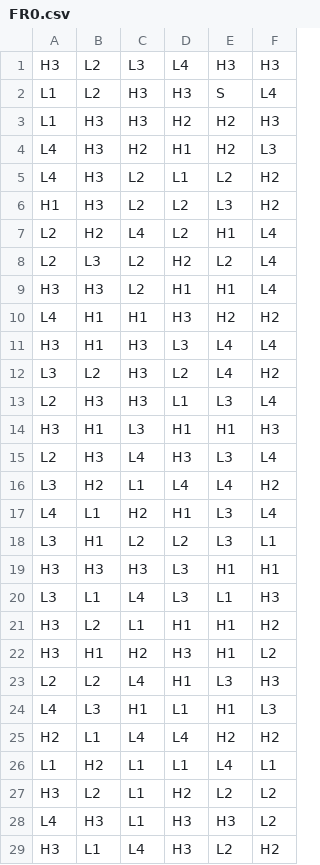
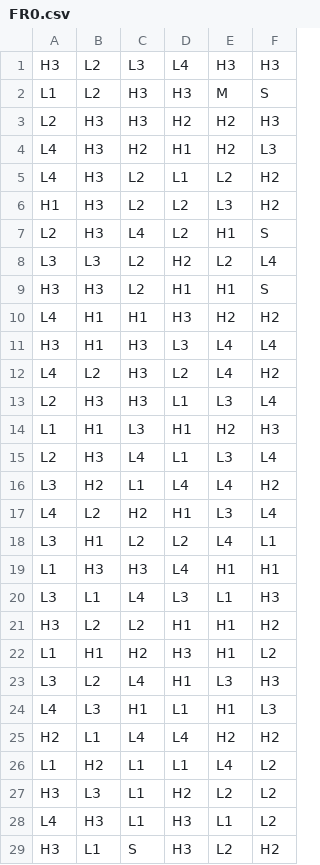
Before and after one commit to Taylor4200/Math1, a CSV file: games/0_0_lines_v6/reels/FR0.csv, drawn as a sheet; only a part is shown; the diff covers the shown part only.

```diff
--- a/games/0_0_lines_v6/reels/FR0.csv
+++ b/games/0_0_lines_v6/reels/FR0.csv
@@ -1,4 +1,4 @@
 H3,L2,L3,L4,H3,H3
-L1,L2,H3,H3,S,L4
-L1,H3,H3,H2,H2,H3
+L1,L2,H3,H3,M,S
+L2,H3,H3,H2,H2,H3
 L4,H3,H2,H1,H2,L3
@@ -6,24 +6,24 @@ L4,H3,L2,L1,L2,H2
 H1,H3,L2,L2,L3,H2
-L2,H2,L4,L2,H1,L4
-L2,L3,L2,H2,L2,L4
-H3,H3,L2,H1,H1,L4
+L2,H3,L4,L2,H1,S
+L3,L3,L2,H2,L2,L4
+H3,H3,L2,H1,H1,S
 L4,H1,H1,H3,H2,H2
 H3,H1,H3,L3,L4,L4
-L3,L2,H3,L2,L4,H2
+L4,L2,H3,L2,L4,H2
 L2,H3,H3,L1,L3,L4
-H3,H1,L3,H1,H1,H3
-L2,H3,L4,H3,L3,L4
+L1,H1,L3,H1,H2,H3
+L2,H3,L4,L1,L3,L4
 L3,H2,L1,L4,L4,H2
-L4,L1,H2,H1,L3,L4
-L3,H1,L2,L2,L3,L1
-H3,H3,H3,L3,H1,H1
+L4,L2,H2,H1,L3,L4
+L3,H1,L2,L2,L4,L1
+L1,H3,H3,L4,H1,H1
 L3,L1,L4,L3,L1,H3
-H3,L2,L1,H1,H1,H2
-H3,H1,H2,H3,H1,L2
-L2,L2,L4,H1,L3,H3
+H3,L2,L2,H1,H1,H2
+L1,H1,H2,H3,H1,L2
+L3,L2,L4,H1,L3,H3
 L4,L3,H1,L1,H1,L3
 H2,L1,L4,L4,H2,H2
-L1,H2,L1,L1,L4,L1
-H3,L2,L1,H2,L2,L2
-L4,H3,L1,H3,H3,L2
-H3,L1,L4,H3,L2,H2
+L1,H2,L1,L1,L4,L2
+H3,L3,L1,H2,L2,L2
+L4,H3,L1,H3,L1,L2
+H3,L1,S,H3,L2,H2
```
Also changed, not shown: 1 added row, 1 removed row and 134 edited cells elsewhere in this file, games/0_0_lines_v6/reels/BR0.csv, 2 other files.
